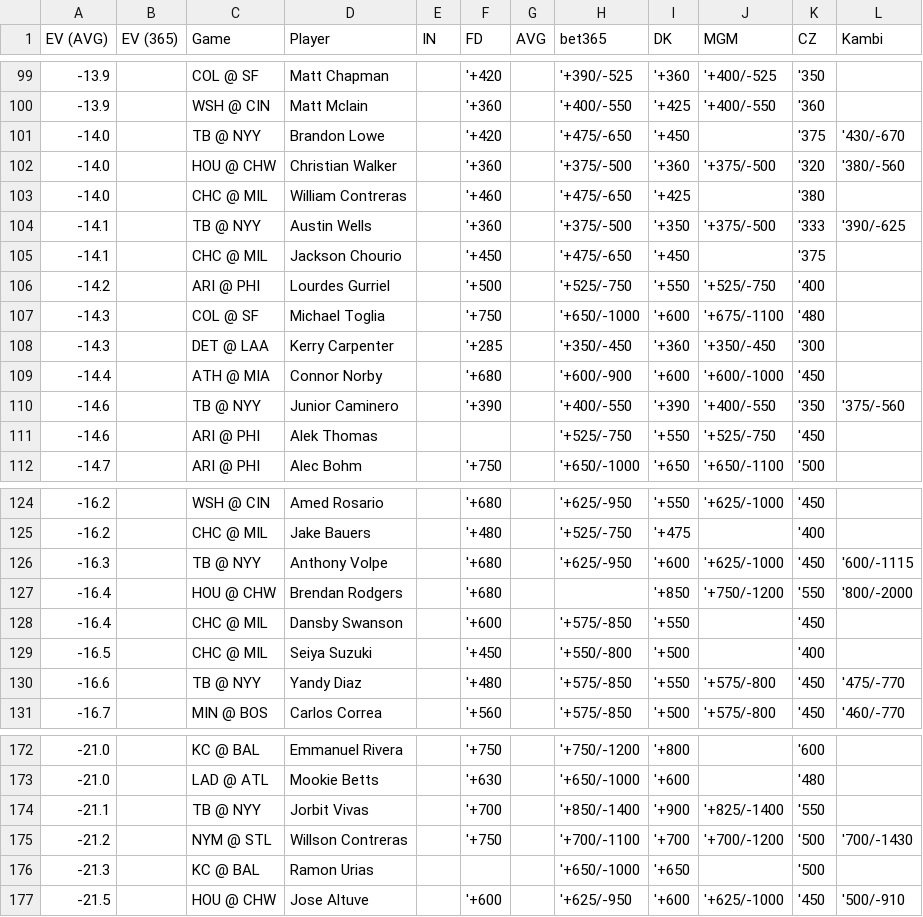
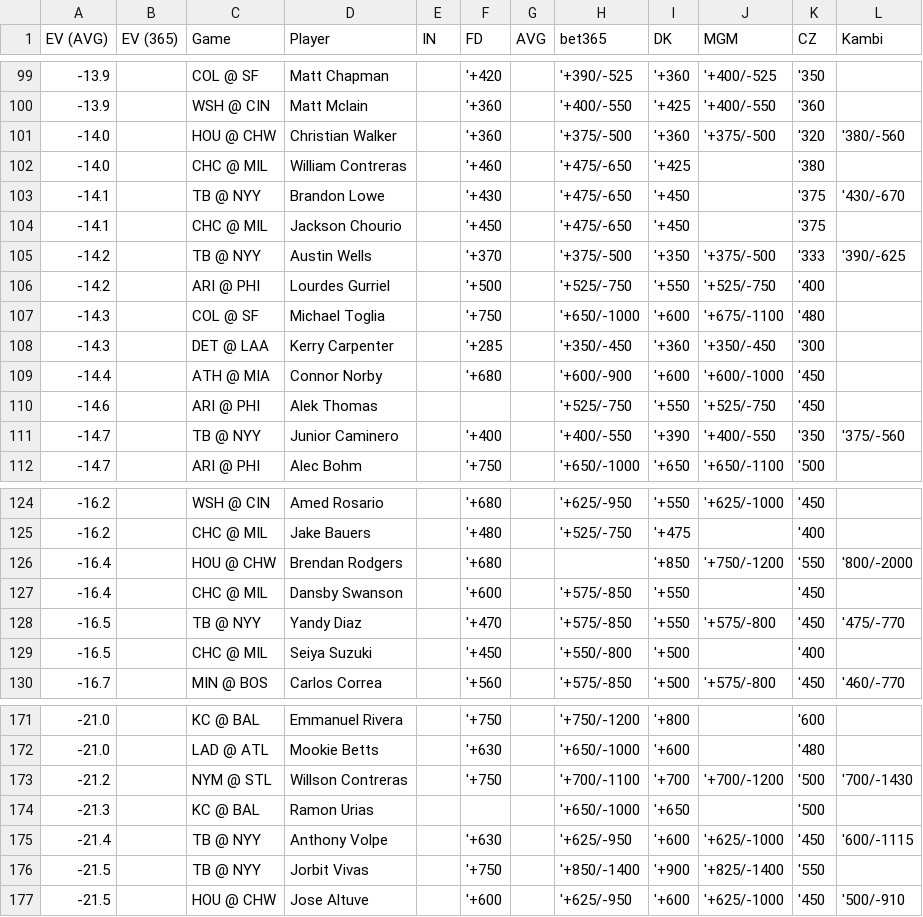
Before and after one commit to zhecht/lines, a CSV file: static/dingers/ev.csv, drawn as a sheet; only a part is shown, gaps mark what is left out; the diff covers the shown part only.

```diff
--- a/static/dingers/ev.csv
+++ b/static/dingers/ev.csv
@@ -100,7 +100,7 @@ EV (AVG)	EV (365)	Game	Player	IN	FD	AVG	bet365	DK	MGM	CZ	Kambi
 -13.9		WSH @ CIN	Matt Mclain		'+360		'+400/-550	'+425	'+400/-550	'360	
--14.0		TB @ NYY	Brandon Lowe		'+420		'+475/-650	'+450		'375	'430/-670
 -14.0		HOU @ CHW	Christian Walker		'+360		'+375/-500	'+360	'+375/-500	'320	'380/-560
 -14.0		CHC @ MIL	William Contreras		'+460		'+475/-650	'+425		'380	
--14.1		TB @ NYY	Austin Wells		'+360		'+375/-500	'+350	'+375/-500	'333	'390/-625
+-14.1		TB @ NYY	Brandon Lowe		'+430		'+475/-650	'+450		'375	'430/-670
 -14.1		CHC @ MIL	Jackson Chourio		'+450		'+475/-650	'+450		'375	
+-14.2		TB @ NYY	Austin Wells		'+370		'+375/-500	'+350	'+375/-500	'333	'390/-625
 -14.2		ARI @ PHI	Lourdes Gurriel		'+500		'+525/-750	'+550	'+525/-750	'400	
@@ -109,4 +109,4 @@ EV (AVG)	EV (365)	Game	Player	IN	FD	AVG	bet365	DK	MGM	CZ	Kambi
 -14.4		ATH @ MIA	Connor Norby		'+680		'+600/-900	'+600	'+600/-1000	'450	
--14.6		TB @ NYY	Junior Caminero		'+390		'+400/-550	'+390	'+400/-550	'350	'375/-560
 -14.6		ARI @ PHI	Alek Thomas				'+525/-750	'+550	'+525/-750	'450	
+-14.7		TB @ NYY	Junior Caminero		'+400		'+400/-550	'+390	'+400/-550	'350	'375/-560
 -14.7		ARI @ PHI	Alec Bohm		'+750		'+650/-1000	'+650	'+650/-1100	'500	
@@ -125,7 +125,6 @@ EV (AVG)	EV (365)	Game	Player	IN	FD	AVG	bet365	DK	MGM	CZ	Kambi
 -16.2		CHC @ MIL	Jake Bauers		'+480		'+525/-750	'+475		'400	
--16.3		TB @ NYY	Anthony Volpe		'+680		'+625/-950	'+600	'+625/-1000	'450	'600/-1115
 -16.4		HOU @ CHW	Brendan Rodgers		'+680			'+850	'+750/-1200	'550	'800/-2000
 -16.4		CHC @ MIL	Dansby Swanson		'+600		'+575/-850	'+550		'450	
+-16.5		TB @ NYY	Yandy Diaz		'+470		'+575/-850	'+550	'+575/-800	'450	'475/-770
 -16.5		CHC @ MIL	Seiya Suzuki		'+450		'+550/-800	'+500		'400	
--16.6		TB @ NYY	Yandy Diaz		'+480		'+575/-850	'+550	'+575/-800	'450	'475/-770
 -16.7		MIN @ BOS	Carlos Correa		'+560		'+575/-850	'+500	'+575/-800	'450	'460/-770
@@ -173,5 +172,6 @@ EV (AVG)	EV (365)	Game	Player	IN	FD	AVG	bet365	DK	MGM	CZ	Kambi
 -21.0		LAD @ ATL	Mookie Betts		'+630		'+650/-1000	'+600		'480	
--21.1		TB @ NYY	Jorbit Vivas		'+700		'+850/-1400	'+900	'+825/-1400	'550	
 -21.2		NYM @ STL	Willson Contreras		'+750		'+700/-1100	'+700	'+700/-1200	'500	'700/-1430
 -21.3		KC @ BAL	Ramon Urias				'+650/-1000	'+650		'500	
+-21.4		TB @ NYY	Anthony Volpe		'+630		'+625/-950	'+600	'+625/-1000	'450	'600/-1115
+-21.5		TB @ NYY	Jorbit Vivas		'+750		'+850/-1400	'+900	'+825/-1400	'550	
 -21.5		HOU @ CHW	Jose Altuve		'+600		'+625/-950	'+600	'+625/-1000	'450	'500/-910
```
Also changed, not shown: 5 added rows, 5 removed rows and 2 edited cells elsewhere in this file, 7 other files.
